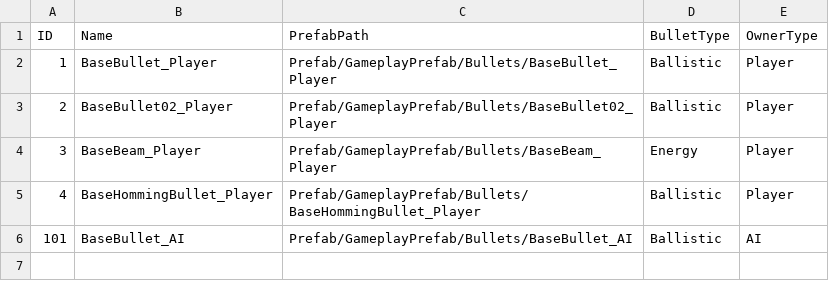
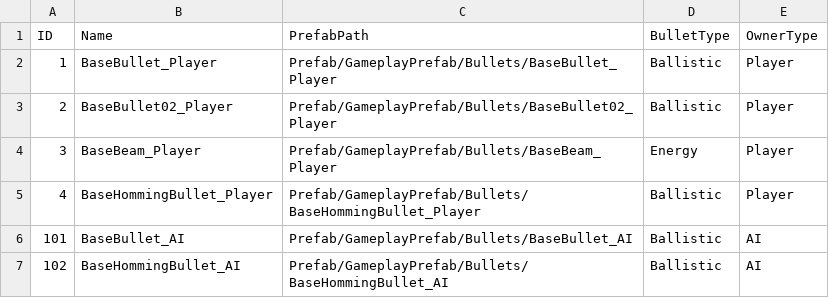
Before and after one commit to DiosDepth/ChunkWar, a CSV file: Assets/Resources/DataRes/BulletData.csv, drawn as a sheet; the diff names each change by its address in the sheet, - before the commit and + after, or states it on an @@ line.

```diff
--- a/Assets/Resources/DataRes/BulletData.csv
+++ b/Assets/Resources/DataRes/BulletData.csv
+row 7: 102 | BaseHommingBullet_AI | Prefab/GameplayPrefab/Bullets/BaseHommingBullet_AI | Ballistic | AI
```
Also changed, not shown: 17 other files.
